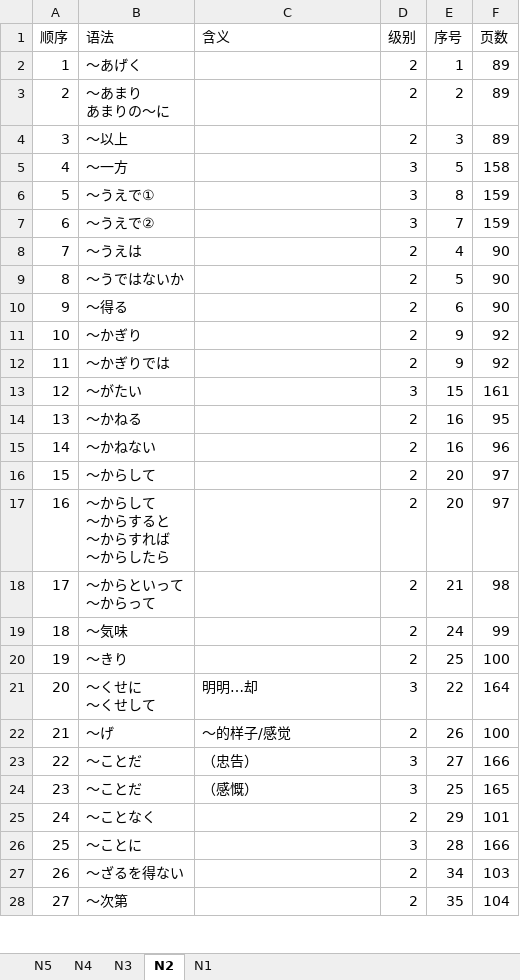
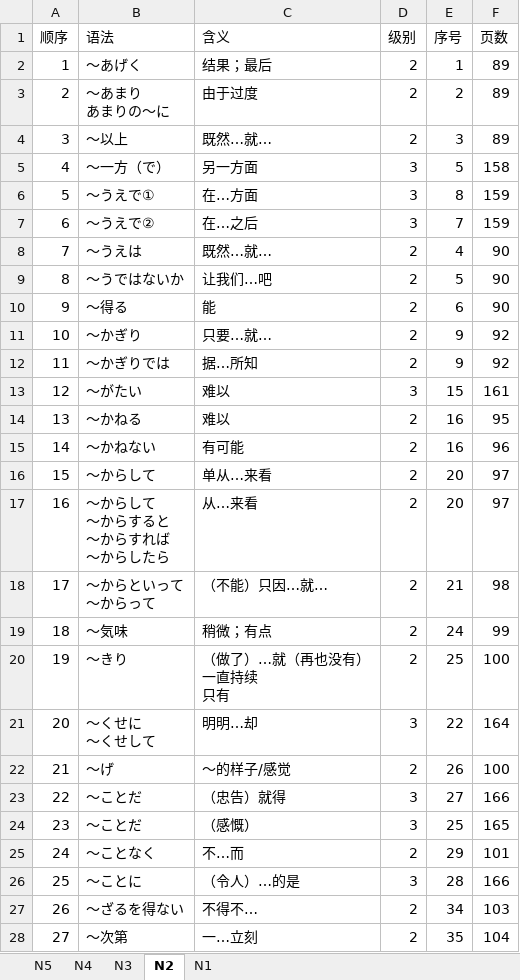
Before and after one commit to Sihan-A/Japanese, an Excel workbook: 出口日語/出口日语学习进度.xlsx, sheet N2, drawn as a sheet; only a part is shown; values as stored, in another font and other column widths than the file's, no cell formats; ↵ is a line break in a cell; the diff covers the shown part only; the diff names each change by its address in the sheet, - before the commit and + after, or states it on an @@ line.

Commit message:
Update 出口日语学习进度.xlsx

```diff
--- a/出口日語/出口日语学习进度.xlsx (sheet N2)
+++ b/出口日語/出口日语学习进度.xlsx (sheet N2)
-C2 (含义): (empty)
+C2 (含义): 结果；最后
-C3 (含义): (empty)
+C3 (含义): 由于过度
-C4 (含义): (empty)
+C4 (含义): 既然…就…
-B5 (语法): ～一方
+B5 (语法): ～一方（で）
-C5 (含义): (empty)
+C5 (含义): 另一方面
-C6 (含义): (empty)
+C6 (含义): 在…方面
-C7 (含义): (empty)
+C7 (含义): 在…之后
-C8 (含义): (empty)
+C8 (含义): 既然…就…
-C9 (含义): (empty)
+C9 (含义): 让我们…吧
-C10 (含义): (empty)
+C10 (含义): 能
-C11 (含义): (empty)
+C11 (含义): 只要…就…
-C12 (含义): (empty)
+C12 (含义): 据…所知
-C13:C14 (含义): (empty)
+C13:C14 (含义): 难以
-C15 (含义): (empty)
+C15 (含义): 有可能
-C16 (含义): (empty)
+C16 (含义): 单从…来看
-C17 (含义): (empty)
+C17 (含义): 从…来看
-C18 (含义): (empty)
+C18 (含义): （不能）只因…就…
-C19 (含义): (empty)
+C19 (含义): 稍微；有点
-C20 (含义): (empty)
+C20 (含义): （做了）…就（再也没有） ↵ 一直持续 ↵ 只有
-C23 (含义): （忠告）
+C23 (含义): （忠告）就得
-C25 (含义): (empty)
+C25 (含义): 不…而
-C26 (含义): (empty)
+C26 (含义): （令人）…的是
-C27 (含义): (empty)
+C27 (含义): 不得不…
-C28 (含义): (empty)
+C28 (含义): 一…立刻
```
Also changed, not shown: 99 edited cells elsewhere in this sheet, sheet N3, cell formats.
